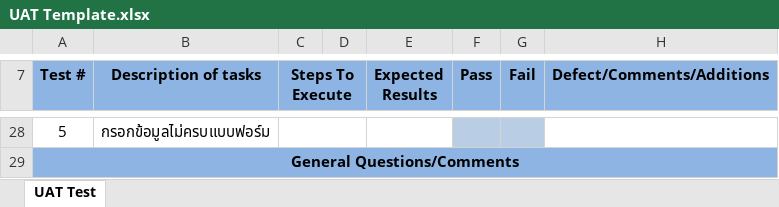
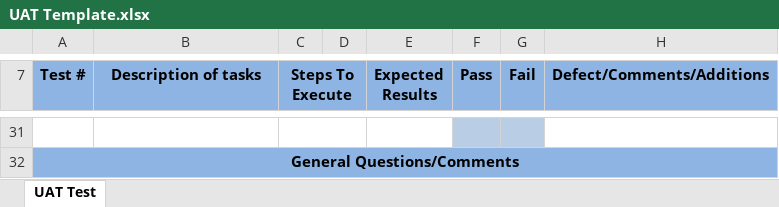
Before and after one commit to xxxDNxxx/project111, an Excel workbook: UAT Template.xlsx, sheet UAT Test, drawn as a sheet; only a part is shown, gaps mark what is left out; values as stored, in another font and other column widths than the file's, no borders; addresses are those after the commit; the diff covers the shown part only; the diff names each change by its address in the sheet, - before the commit and + after, or states it on an @@ line.

```diff
--- a/UAT Template.xlsx (sheet UAT Test)
+++ b/UAT Template.xlsx (sheet UAT Test)
-row 31: 5 | กรอกข้อมูลไม่ครบแบบฟอร์ม
+row 31: (empty)
```
Also changed, not shown: 7 added rows, 4 removed rows, 19 edited cells and merged cells elsewhere in this sheet, 1 other file.
